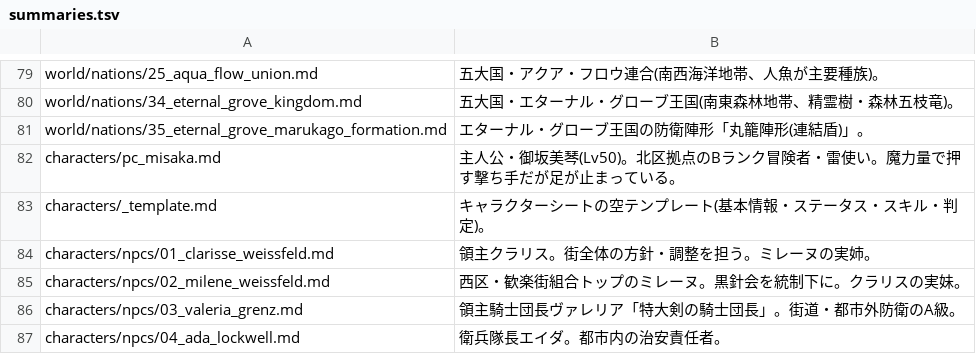
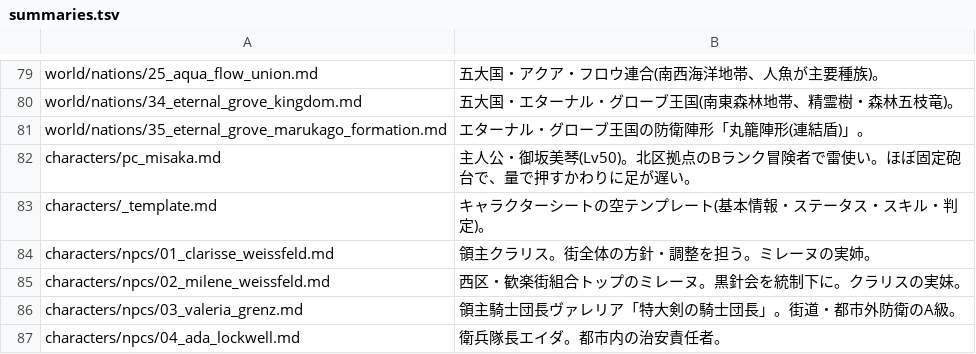
Before and after one commit to akisumann/123, a TSV file: tools/summaries.tsv, drawn as a sheet; only a part is shown, gaps mark what is left out.

```diff
--- a/tools/summaries.tsv
+++ b/tools/summaries.tsv
@@ -81,3 +81,3 @@ world/nations/34_eternal_grove_kingdom.md	五大国・エターナル・グロ
 world/nations/35_eternal_grove_marukago_formation.md	エターナル・グローブ王国の防衛陣形「丸籠陣形(連結盾)」。
-characters/pc_misaka.md	主人公・御坂美琴(Lv50)。北区拠点のBランク冒険者・雷使い。魔力量で押す撃ち手だが足が止まっている。
+characters/pc_misaka.md	主人公・御坂美琴(Lv50)。北区拠点のBランク冒険者で雷使い。ほぼ固定砲台で、量で押すかわりに足が遅い。
 characters/_template.md	キャラクターシートの空テンプレート(基本情報・ステータス・スキル・判定)。
```
Also changed, not shown: 4 other files.
